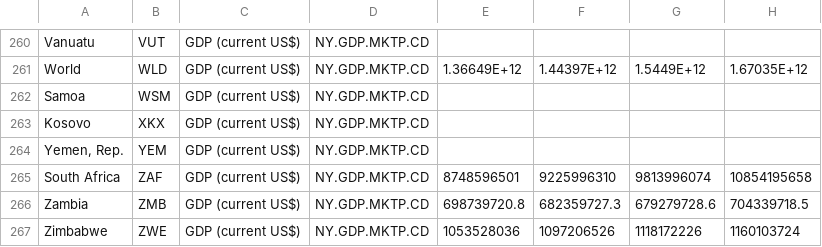
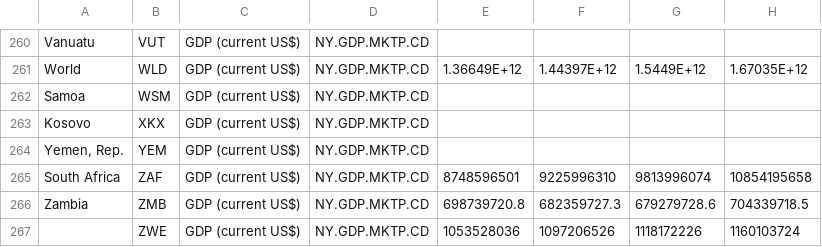
Before and after one commit to saoodktareen/SDA-Project, a CSV file: gdp_with_continent_filled.csv, drawn as a sheet; only a part is shown, gaps mark what is left out; the diff names each change by its address in the sheet, - before the commit and + after, or states it on an @@ line.

Commit message:
csv File with Empty Row

```diff
--- a/gdp_with_continent_filled.csv
+++ b/gdp_with_continent_filled.csv
-A267: Zimbabwe
+A267: (empty)
```
